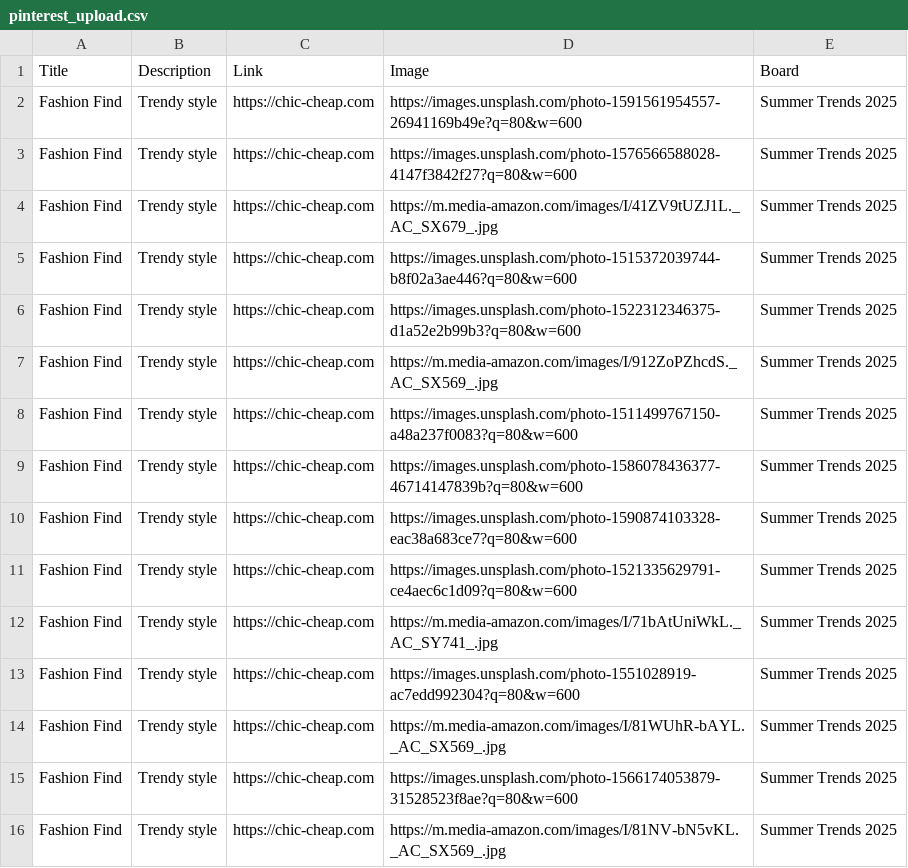
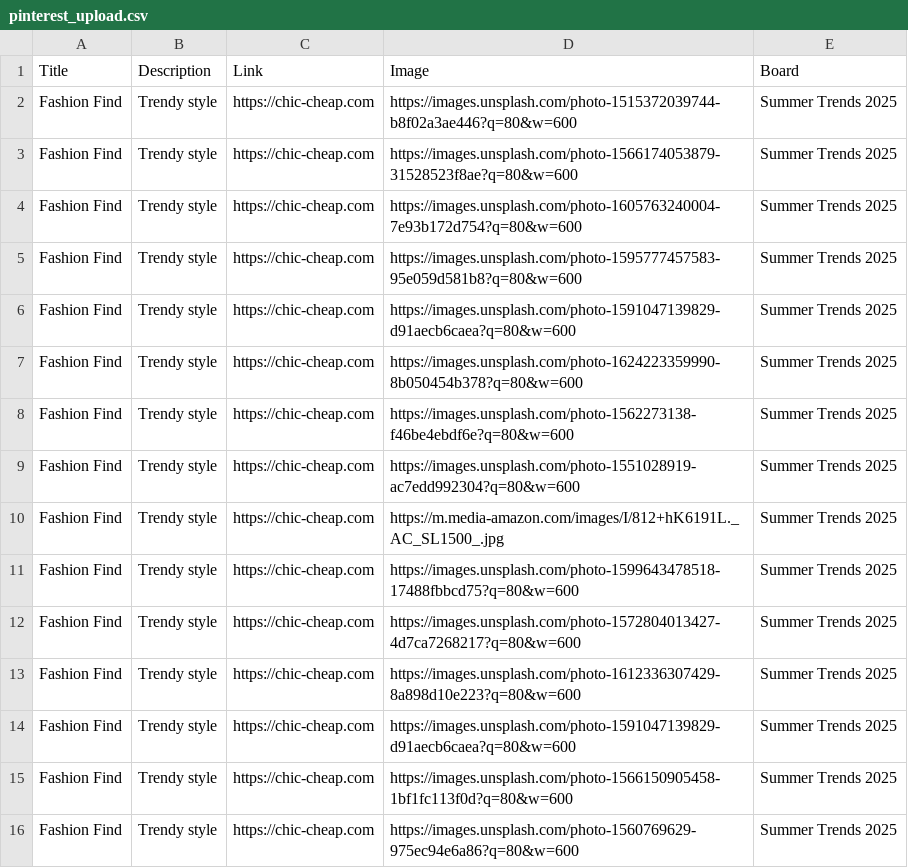
Before and after one commit to roccozoom/chic-cheap, a CSV file: pinterest_upload.csv, drawn as a sheet.

Commit message:
Daily Update: Data, XML & CSV

```diff
--- a/pinterest_upload.csv
+++ b/pinterest_upload.csv
@@ -1,16 +1,16 @@
 "Title","Description","Link","Image","Board"
-"Fashion Find","Trendy style","https://chic-cheap.com","https://images.unsplash.com/photo-1591561954557-26941169b49e?q=80&w=600","Summer Trends 2025"
-"Fashion Find","Trendy style","https://chic-cheap.com","https://images.unsplash.com/photo-1576566588028-4147f3842f27?q=80&w=600","Summer Trends 2025"
-"Fashion Find","Trendy style","https://chic-cheap.com","https://m.media-amazon.com/images/I/41ZV9tUZJ1L._AC_SX679_.jpg","Summer Trends 2025"
 "Fashion Find","Trendy style","https://chic-cheap.com","https://images.unsplash.com/photo-1515372039744-b8f02a3ae446?q=80&w=600","Summer Trends 2025"
-"Fashion Find","Trendy style","https://chic-cheap.com","https://images.unsplash.com/photo-1522312346375-d1a52e2b99b3?q=80&w=600","Summer Trends 2025"
-"Fashion Find","Trendy style","https://chic-cheap.com","https://m.media-amazon.com/images/I/912ZoPZhcdS._AC_SX569_.jpg","Summer Trends 2025"
-"Fashion Find","Trendy style","https://chic-cheap.com","https://images.unsplash.com/photo-1511499767150-a48a237f0083?q=80&w=600","Summer Trends 2025"
-"Fashion Find","Trendy style","https://chic-cheap.com","https://images.unsplash.com/photo-1586078436377-46714147839b?q=80&w=600","Summer Trends 2025"
-"Fashion Find","Trendy style","https://chic-cheap.com","https://images.unsplash.com/photo-1590874103328-eac38a683ce7?q=80&w=600","Summer Trends 2025"
-"Fashion Find","Trendy style","https://chic-cheap.com","https://images.unsplash.com/photo-1521335629791-ce4aec6c1d09?q=80&w=600","Summer Trends 2025"
-"Fashion Find","Trendy style","https://chic-cheap.com","https://m.media-amazon.com/images/I/71bAtUniWkL._AC_SY741_.jpg","Summer Trends 2025"
+"Fashion Find","Trendy style","https://chic-cheap.com","https://images.unsplash.com/photo-1566174053879-31528523f8ae?q=80&w=600","Summer Trends 2025"
+"Fashion Find","Trendy style","https://chic-cheap.com","https://images.unsplash.com/photo-1605763240004-7e93b172d754?q=80&w=600","Summer Trends 2025"
+"Fashion Find","Trendy style","https://chic-cheap.com","https://images.unsplash.com/photo-1595777457583-95e059d581b8?q=80&w=600","Summer Trends 2025"
+"Fashion Find","Trendy style","https://chic-cheap.com","https://images.unsplash.com/photo-1591047139829-d91aecb6caea?q=80&w=600","Summer Trends 2025"
+"Fashion Find","Trendy style","https://chic-cheap.com","https://images.unsplash.com/photo-1624223359990-8b050454b378?q=80&w=600","Summer Trends 2025"
+"Fashion Find","Trendy style","https://chic-cheap.com","https://images.unsplash.com/photo-1562273138-f46be4ebdf6e?q=80&w=600","Summer Trends 2025"
 "Fashion Find","Trendy style","https://chic-cheap.com","https://images.unsplash.com/photo-1551028919-ac7edd992304?q=80&w=600","Summer Trends 2025"
-"Fashion Find","Trendy style","https://chic-cheap.com","https://m.media-amazon.com/images/I/81WUhR-bAYL._AC_SX569_.jpg","Summer Trends 2025"
-"Fashion Find","Trendy style","https://chic-cheap.com","https://images.unsplash.com/photo-1566174053879-31528523f8ae?q=80&w=600","Summer Trends 2025"
-"Fashion Find","Trendy style","https://chic-cheap.com","https://m.media-amazon.com/images/I/81NV-bN5vKL._AC_SX569_.jpg","Summer Trends 2025"
+"Fashion Find","Trendy style","https://chic-cheap.com","https://m.media-amazon.com/images/I/812+hK6191L._AC_SL1500_.jpg","Summer Trends 2025"
+"Fashion Find","Trendy style","https://chic-cheap.com","https://images.unsplash.com/photo-1599643478518-17488fbbcd75?q=80&w=600","Summer Trends 2025"
+"Fashion Find","Trendy style","https://chic-cheap.com","https://images.unsplash.com/photo-1572804013427-4d7ca7268217?q=80&w=600","Summer Trends 2025"
+"Fashion Find","Trendy style","https://chic-cheap.com","https://images.unsplash.com/photo-1612336307429-8a898d10e223?q=80&w=600","Summer Trends 2025"
+"Fashion Find","Trendy style","https://chic-cheap.com","https://images.unsplash.com/photo-1591047139829-d91aecb6caea?q=80&w=600","Summer Trends 2025"
+"Fashion Find","Trendy style","https://chic-cheap.com","https://images.unsplash.com/photo-1566150905458-1bf1fc113f0d?q=80&w=600","Summer Trends 2025"
+"Fashion Find","Trendy style","https://chic-cheap.com","https://images.unsplash.com/photo-1560769629-975ec94e6a86?q=80&w=600","Summer Trends 2025"
```
Also changed, not shown: 2 other files.
